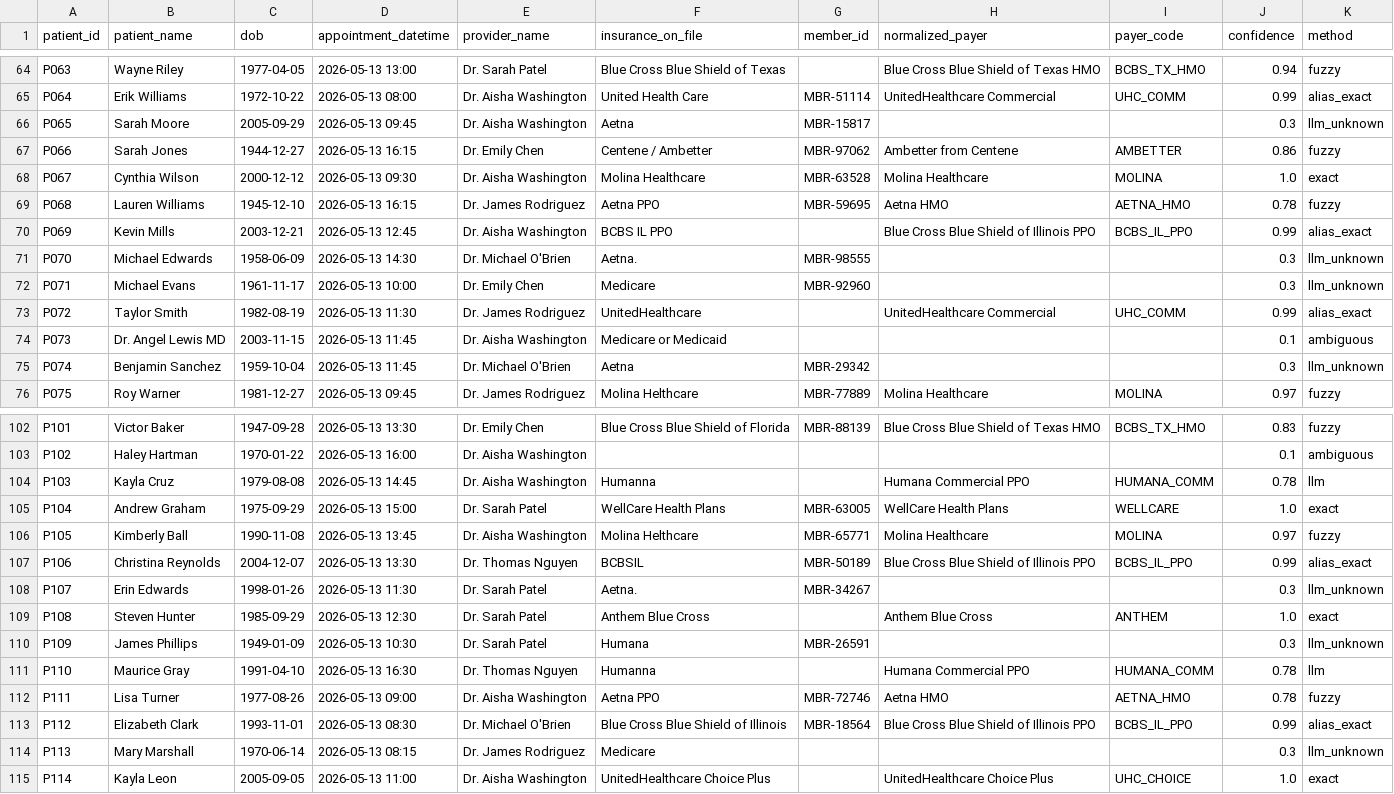
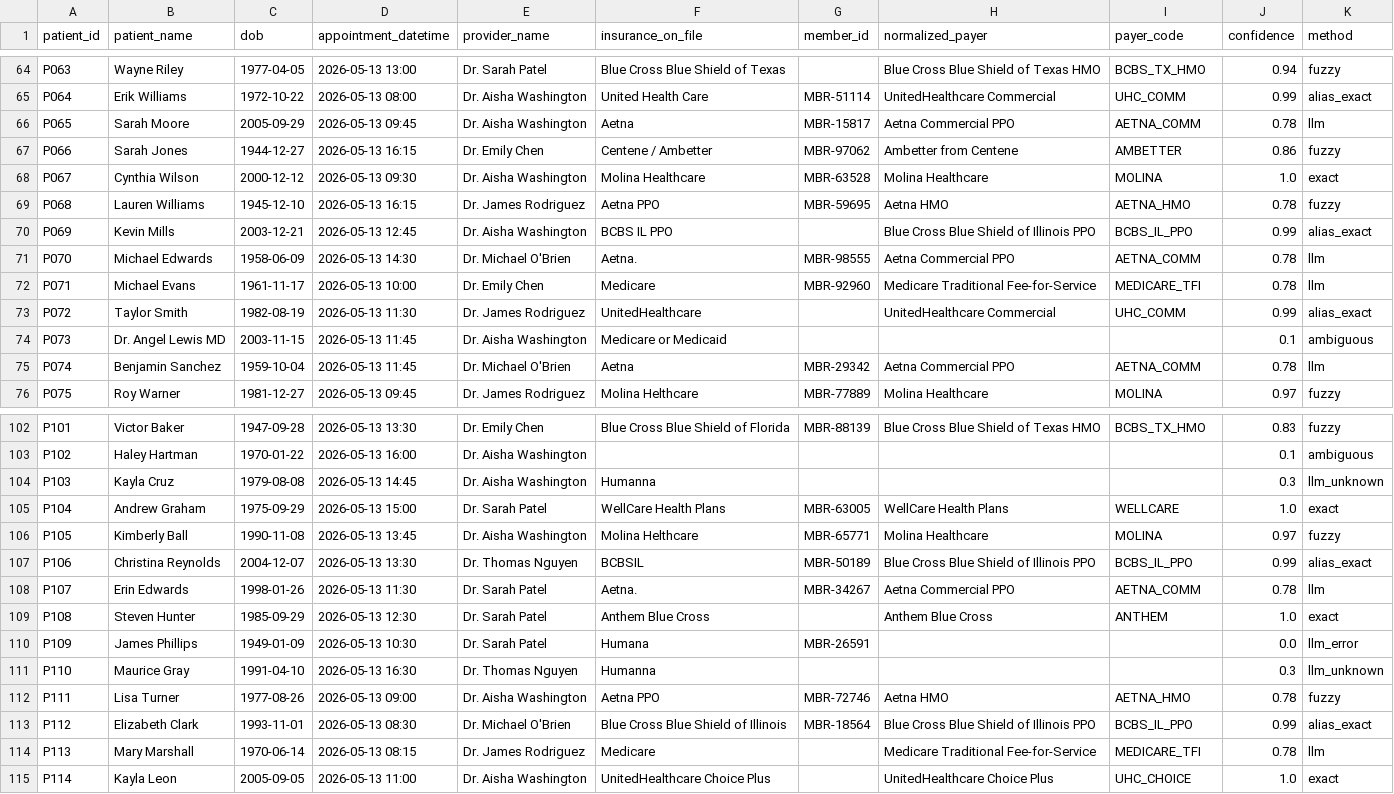
Before and after one commit to isheet1910/HealthcareEligibilityTriage, a CSV file: data/c2p1/appointments_normalized.csv, drawn as a sheet; only a part is shown, gaps mark what is left out; the diff covers the shown part only.

Commit message:
Cleanup for simulation data folders and old folders and cleanup for normalize logic and llm fallback

```diff
--- a/data/c2p1/appointments_normalized.csv
+++ b/data/c2p1/appointments_normalized.csv
@@ -65,3 +65,3 @@ P063,Wayne Riley,1977-04-05,2026-05-13 13:00,Dr. Sarah Patel,Blue Cross Blue Shi
 P064,Erik Williams,1972-10-22,2026-05-13 08:00,Dr. Aisha Washington,United Health Care,MBR-51114,UnitedHealthcare Commercial,UHC_COMM,0.99,alias_exact
-P065,Sarah Moore,2005-09-29,2026-05-13 09:45,Dr. Aisha Washington,Aetna,MBR-15817,,,0.3,llm_unknown
+P065,Sarah Moore,2005-09-29,2026-05-13 09:45,Dr. Aisha Washington,Aetna,MBR-15817,Aetna Commercial PPO,AETNA_COMM,0.78,llm
 P066,Sarah Jones,1944-12-27,2026-05-13 16:15,Dr. Emily Chen,Centene / Ambetter,MBR-97062,Ambetter from Centene,AMBETTER,0.86,fuzzy
@@ -70,7 +70,7 @@ P068,Lauren Williams,1945-12-10,2026-05-13 16:15,Dr. James Rodriguez,Aetna PPO,M
 P069,Kevin Mills,2003-12-21,2026-05-13 12:45,Dr. Aisha Washington,BCBS IL PPO,,Blue Cross Blue Shield of Illinois PPO,BCBS_IL_PPO,0.99,alias_exact
-P070,Michael Edwards,1958-06-09,2026-05-13 14:30,Dr. Michael O'Brien,Aetna.,MBR-98555,,,0.3,llm_unknown
-P071,Michael Evans,1961-11-17,2026-05-13 10:00,Dr. Emily Chen,Medicare,MBR-92960,,,0.3,llm_unknown
+P070,Michael Edwards,1958-06-09,2026-05-13 14:30,Dr. Michael O'Brien,Aetna.,MBR-98555,Aetna Commercial PPO,AETNA_COMM,0.78,llm
+P071,Michael Evans,1961-11-17,2026-05-13 10:00,Dr. Emily Chen,Medicare,MBR-92960,Medicare Traditional Fee-for-Service,MEDICARE_TFI,0.78,llm
 P072,Taylor Smith,1982-08-19,2026-05-13 11:30,Dr. James Rodriguez,UnitedHealthcare,,UnitedHealthcare Commercial,UHC_COMM,0.99,alias_exact
 P073,Dr. Angel Lewis MD,2003-11-15,2026-05-13 11:45,Dr. Aisha Washington,Medicare or Medicaid,,,,0.1,ambiguous
-P074,Benjamin Sanchez,1959-10-04,2026-05-13 11:45,Dr. Michael O'Brien,Aetna,MBR-29342,,,0.3,llm_unknown
+P074,Benjamin Sanchez,1959-10-04,2026-05-13 11:45,Dr. Michael O'Brien,Aetna,MBR-29342,Aetna Commercial PPO,AETNA_COMM,0.78,llm
 P075,Roy Warner,1981-12-27,2026-05-13 09:45,Dr. James Rodriguez,Molina Helthcare,MBR-77889,Molina Healthcare,MOLINA,0.97,fuzzy
@@ -103,3 +103,3 @@ P101,Victor Baker,1947-09-28,2026-05-13 13:30,Dr. Emily Chen,Blue Cross Blue Shi
 P102,Haley Hartman,1970-01-22,2026-05-13 16:00,Dr. Aisha Washington,,,,,0.1,ambiguous
-P103,Kayla Cruz,1979-08-08,2026-05-13 14:45,Dr. Aisha Washington,Humanna,,Humana Commercial PPO,HUMANA_COMM,0.78,llm
+P103,Kayla Cruz,1979-08-08,2026-05-13 14:45,Dr. Aisha Washington,Humanna,,,,0.3,llm_unknown
 P104,Andrew Graham,1975-09-29,2026-05-13 15:00,Dr. Sarah Patel,WellCare Health Plans,MBR-63005,WellCare Health Plans,WELLCARE,1.0,exact
@@ -107,9 +107,9 @@ P105,Kimberly Ball,1990-11-08,2026-05-13 13:45,Dr. Aisha Washington,Molina Helth
 P106,Christina Reynolds,2004-12-07,2026-05-13 13:30,Dr. Thomas Nguyen,BCBSIL,MBR-50189,Blue Cross Blue Shield of Illinois PPO,BCBS_IL_PPO,0.99,alias_exact
-P107,Erin Edwards,1998-01-26,2026-05-13 11:30,Dr. Sarah Patel,Aetna.,MBR-34267,,,0.3,llm_unknown
+P107,Erin Edwards,1998-01-26,2026-05-13 11:30,Dr. Sarah Patel,Aetna.,MBR-34267,Aetna Commercial PPO,AETNA_COMM,0.78,llm
 P108,Steven Hunter,1985-09-29,2026-05-13 12:30,Dr. Sarah Patel,Anthem Blue Cross,,Anthem Blue Cross,ANTHEM,1.0,exact
-P109,James Phillips,1949-01-09,2026-05-13 10:30,Dr. Sarah Patel,Humana,MBR-26591,,,0.3,llm_unknown
-P110,Maurice Gray,1991-04-10,2026-05-13 16:30,Dr. Thomas Nguyen,Humanna,,Humana Commercial PPO,HUMANA_COMM,0.78,llm
+P109,James Phillips,1949-01-09,2026-05-13 10:30,Dr. Sarah Patel,Humana,MBR-26591,,,0.0,llm_error
+P110,Maurice Gray,1991-04-10,2026-05-13 16:30,Dr. Thomas Nguyen,Humanna,,,,0.3,llm_unknown
 P111,Lisa Turner,1977-08-26,2026-05-13 09:00,Dr. Aisha Washington,Aetna PPO,MBR-72746,Aetna HMO,AETNA_HMO,0.78,fuzzy
 P112,Elizabeth Clark,1993-11-01,2026-05-13 08:30,Dr. Michael O'Brien,Blue Cross Blue Shield of Illinois,MBR-18564,Blue Cross Blue Shield of Illinois PPO,BCBS_IL_PPO,0.99,alias_exact
-P113,Mary Marshall,1970-06-14,2026-05-13 08:15,Dr. James Rodriguez,Medicare,,,,0.3,llm_unknown
+P113,Mary Marshall,1970-06-14,2026-05-13 08:15,Dr. James Rodriguez,Medicare,,Medicare Traditional Fee-for-Service,MEDICARE_TFI,0.78,llm
 P114,Kayla Leon,2005-09-05,2026-05-13 11:00,Dr. Aisha Washington,UnitedHealthcare Choice Plus,,UnitedHealthcare Choice Plus,UHC_CHOICE,1.0,exact
```
Also changed, not shown: 92 edited cells elsewhere in this file, 21 other files.
